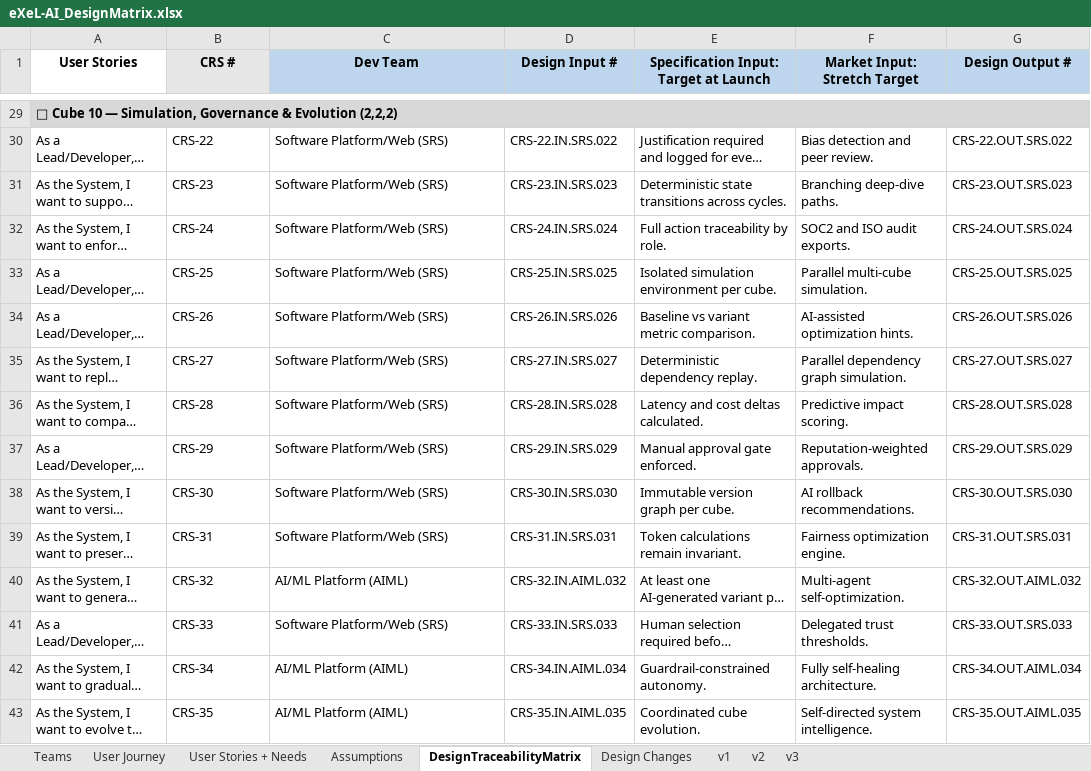
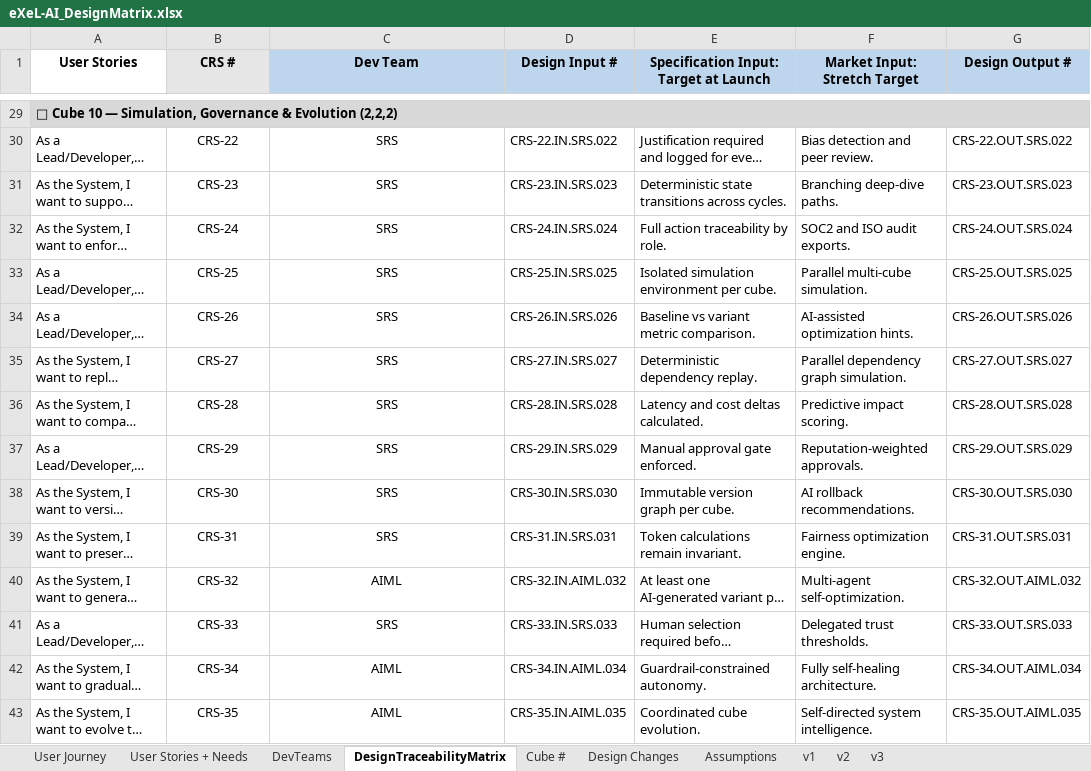
Before and after one commit to alexseguin-hbs/eXeL-AI-Polling, an Excel workbook: eXeL-AI_DesignMatrix.xlsx, sheet DesignTraceabilityMatrix, drawn as a sheet; only a part is shown, gaps mark what is left out; long unchanged cells end in …; values as stored, in another font and other column widths than the file's, no borders; charts and pictures not drawn; the diff covers the shown part only; the diff names each change by its address in the sheet, - before the commit and + after, or states it on an @@ line.

```diff
--- a/eXeL-AI_DesignMatrix.xlsx (sheet DesignTraceabilityMatrix)
+++ b/eXeL-AI_DesignMatrix.xlsx (sheet DesignTraceabilityMatrix)
-sheet tab: Teams
+sheet tab: DevTeams
+sheet tab: Cube #
@@ sheet tab order changed: User Journey | User Stories + Needs | DevTeams | DesignTraceabilityMatrix | Cube # | Design Changes | Assumptions | v1 | v2 | v3 @@
-B30:C43 alignment: left
+B30:C43 alignment: center
-C30:C39 (Dev Team): Software Platform/Web (SRS)
+C30:C39 (Dev Team): SRS
-C40 (Dev Team): AI/ML Platform (AIML)
+C40 (Dev Team): AIML
-C41 (Dev Team): Software Platform/Web (SRS)
+C41 (Dev Team): SRS
-C42:C43 (Dev Team): AI/ML Platform (AIML)
+C42:C43 (Dev Team): AIML
```
Also changed, not shown: 19 edited cells and cell formats elsewhere in this sheet, sheet User Journey, sheet User Stories + Needs, hidden cells, charts or pictures.
